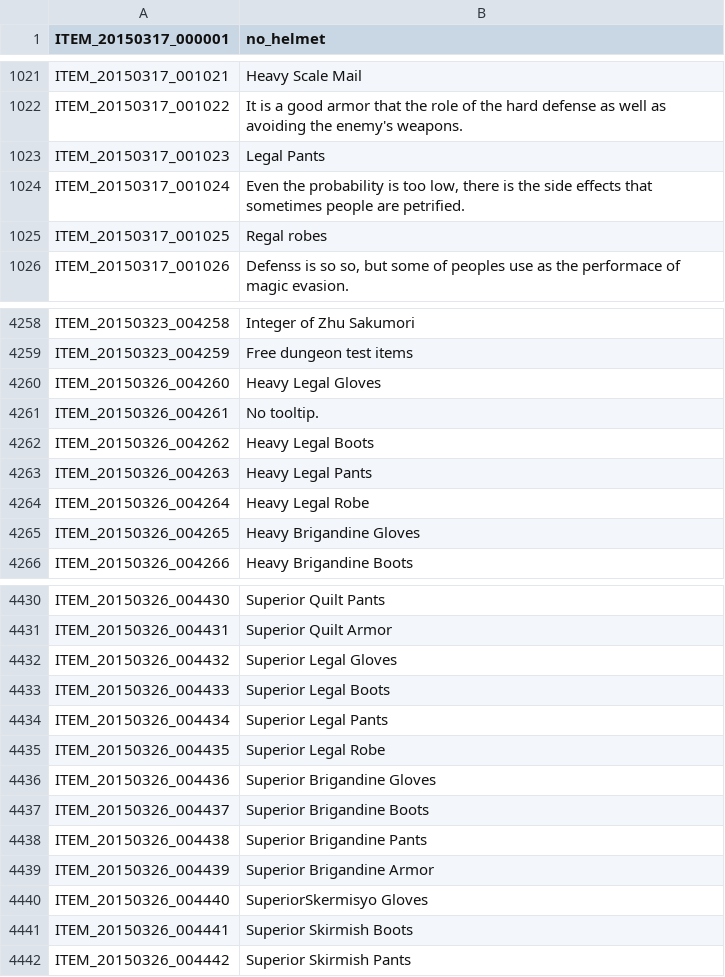
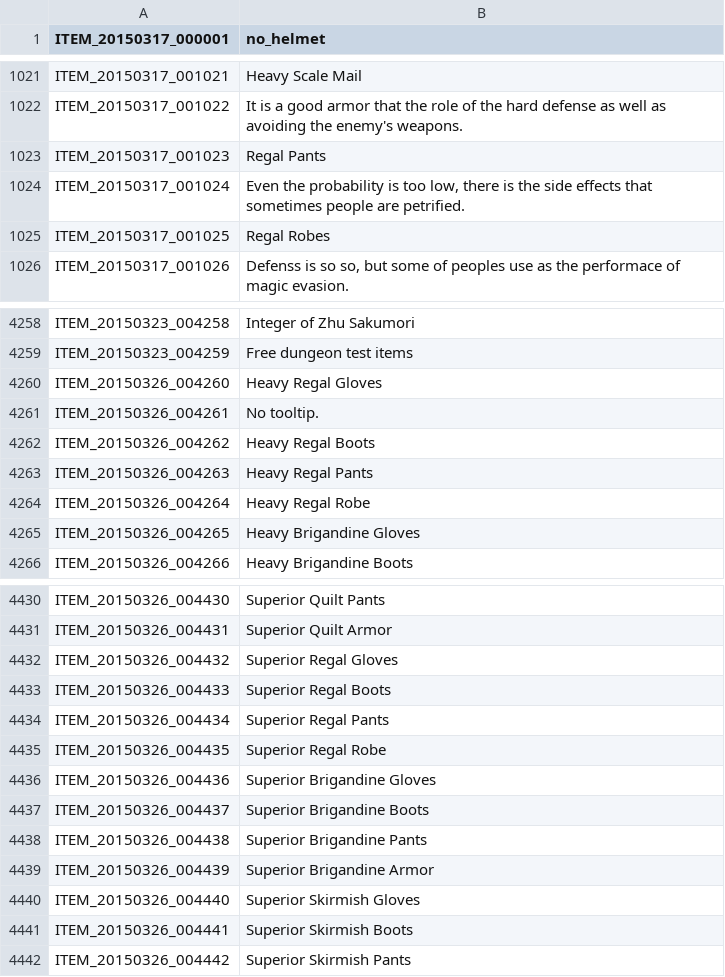
Before and after one commit to Treeofsavior/EnglishTranslation, a TSV file: ITEM_en.tsv, drawn as a sheet; only a part is shown, gaps mark what is left out.

Commit message:
Update ITEM_en.tsv
Fixed Regal Armor
Fixed Skirmisyo

```diff
--- a/ITEM_en.tsv
+++ b/ITEM_en.tsv
@@ -1022,5 +1022,5 @@ ITEM_20150317_001021	Heavy Scale Mail
 ITEM_20150317_001022	It is a good armor that the role of the hard defense as well as avoiding the enemy's weapons.
-ITEM_20150317_001023	Legal Pants
+ITEM_20150317_001023	Regal Pants
 ITEM_20150317_001024	Even the probability is too low, there is the side effects that sometimes people are petrified.
-ITEM_20150317_001025	Regal robes
+ITEM_20150317_001025	Regal Robes
 ITEM_20150317_001026	Defenss is so so, but some of peoples use as the performace of magic evasion.
@@ -4259,7 +4259,7 @@ ITEM_20150323_004258	Integer of Zhu Sakumori
 ITEM_20150323_004259	Free dungeon test items
-ITEM_20150326_004260	Heavy Legal Gloves
+ITEM_20150326_004260	Heavy Regal Gloves
 ITEM_20150326_004261	No tooltip.
-ITEM_20150326_004262	Heavy Legal Boots
-ITEM_20150326_004263	Heavy Legal Pants
-ITEM_20150326_004264	Heavy Legal Robe
+ITEM_20150326_004262	Heavy Regal Boots
+ITEM_20150326_004263	Heavy Regal Pants
+ITEM_20150326_004264	Heavy Regal Robe
 ITEM_20150326_004265	Heavy Brigandine Gloves
@@ -4431,6 +4431,6 @@ ITEM_20150326_004430	Superior Quilt Pants
 ITEM_20150326_004431	Superior Quilt Armor
-ITEM_20150326_004432	Superior Legal Gloves
-ITEM_20150326_004433	Superior Legal Boots
-ITEM_20150326_004434	Superior Legal Pants
-ITEM_20150326_004435	Superior Legal Robe
+ITEM_20150326_004432	Superior Regal Gloves
+ITEM_20150326_004433	Superior Regal Boots
+ITEM_20150326_004434	Superior Regal Pants
+ITEM_20150326_004435	Superior Regal Robe
 ITEM_20150326_004436	Superior Brigandine Gloves
@@ -4439,3 +4439,3 @@ ITEM_20150326_004438	Superior Brigandine Pants
 ITEM_20150326_004439	Superior Brigandine Armor
-ITEM_20150326_004440	SuperiorSkermisyo Gloves
+ITEM_20150326_004440	Superior Skirmish Gloves
 ITEM_20150326_004441	Superior Skirmish Boots
```
